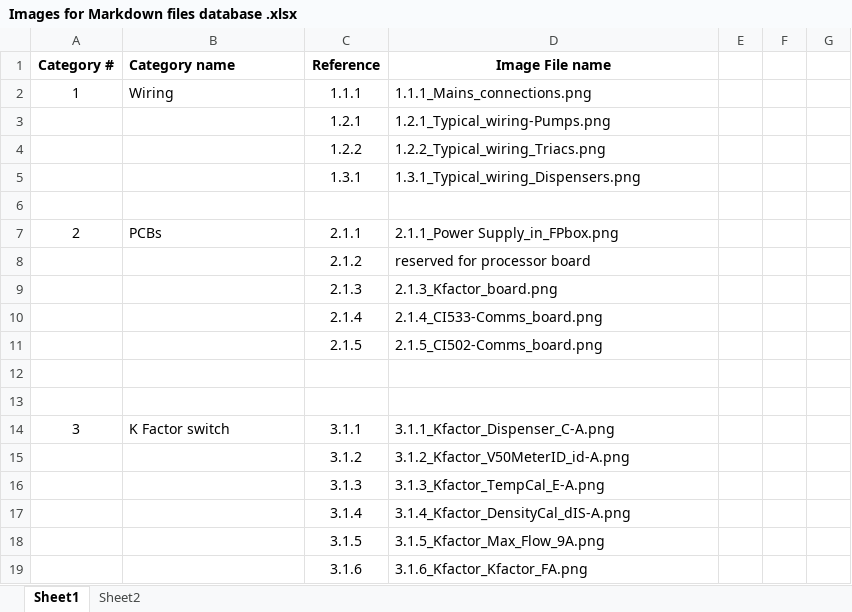
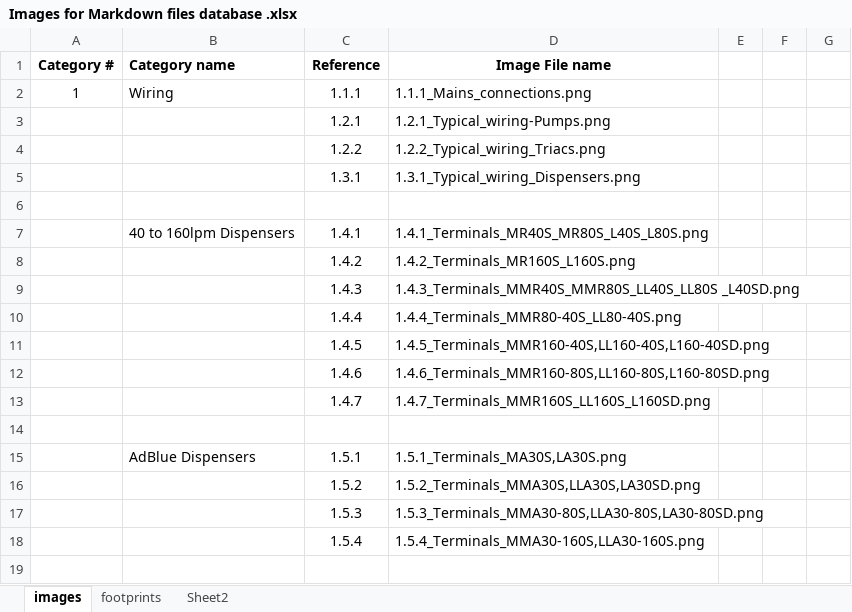
Before and after one commit to compac-industries/Markdown-Manuals, an Excel workbook: Images for Markdown files database .xlsx, sheet images, drawn as a sheet; only a part is shown; the shorter side is filled out with more unchanged rows; values as stored, in another font and other column widths than the file's, no borders; the diff covers the shown part only; the diff names each change by its address in the sheet, - before the commit and + after, or states it on an @@ line.

Commit message:
Completed Dispenser installation manual

```diff
--- a/Images for Markdown files database .xlsx (sheet images)
+++ b/Images for Markdown files database .xlsx (sheet images)
-sheet tab: Sheet1
+sheet tab: images
+sheet tab: footprints
+row 6: (empty)
+row 7:  | 40 to 160lpm Dispensers | 1.4.1 | 1.4.1_Terminals_MR40S_MR80S_L40S_L80S.png
+row 8:  |  | 1.4.2 | 1.4.2_Terminals_MR160S_L160S.png
+row 9:  |  | 1.4.3 | 1.4.3_Terminals_MMR40S_MMR80S_LL40S_LL80S _L40SD.png
+row 10:  |  | 1.4.4 | 1.4.4_Terminals_MMR80-40S_LL80-40S.png
+row 11:  |  | 1.4.5 | 1.4.5_Terminals_MMR160-40S,LL160-40S,L160-40SD.png
+row 12:  |  | 1.4.6 | 1.4.6_Terminals_MMR160-80S,LL160-80S,L160-80SD.png
+row 13:  |  | 1.4.7 | 1.4.7_Terminals_MMR160S_LL160S_L160SD.png
+row 14: (empty)
+row 15:  | AdBlue Dispensers | 1.5.1 | 1.5.1_Terminals_MA30S,LA30S.png
+row 16:  |  | 1.5.2 | 1.5.2_Terminals_MMA30S,LLA30S,LA30SD.png
+row 17:  |  | 1.5.3 | 1.5.3_Terminals_MMA30-80S,LLA30-80S,LA30-80SD.png
+row 18:  |  | 1.5.4 | 1.5.4_Terminals_MMA30-160S,LLA30-160S.png
+row 19: (empty)
```
Also changed, not shown: 14 added rows, 6 removed rows, 3 edited cells and row numbers in column A elsewhere in this sheet, 25 other files.
